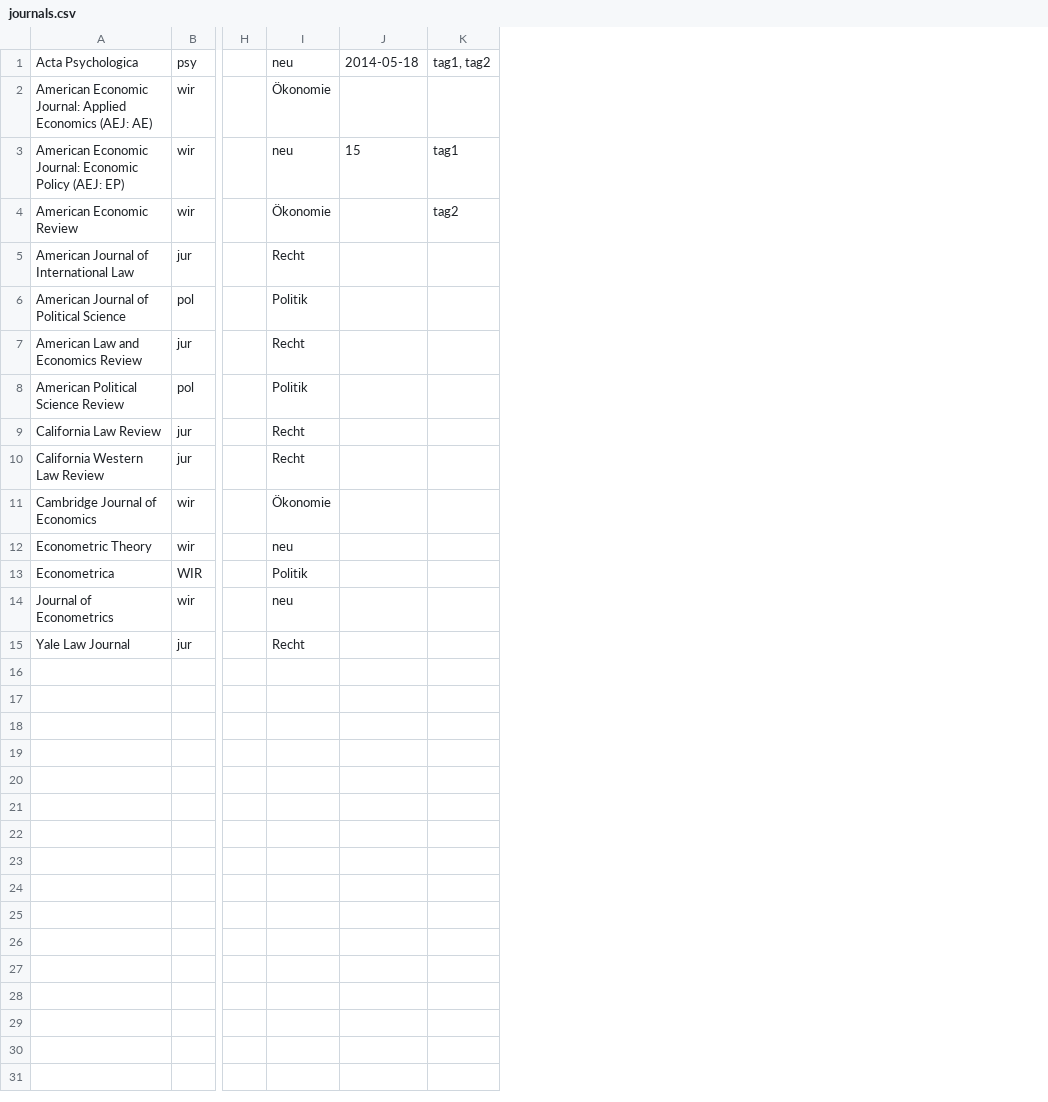
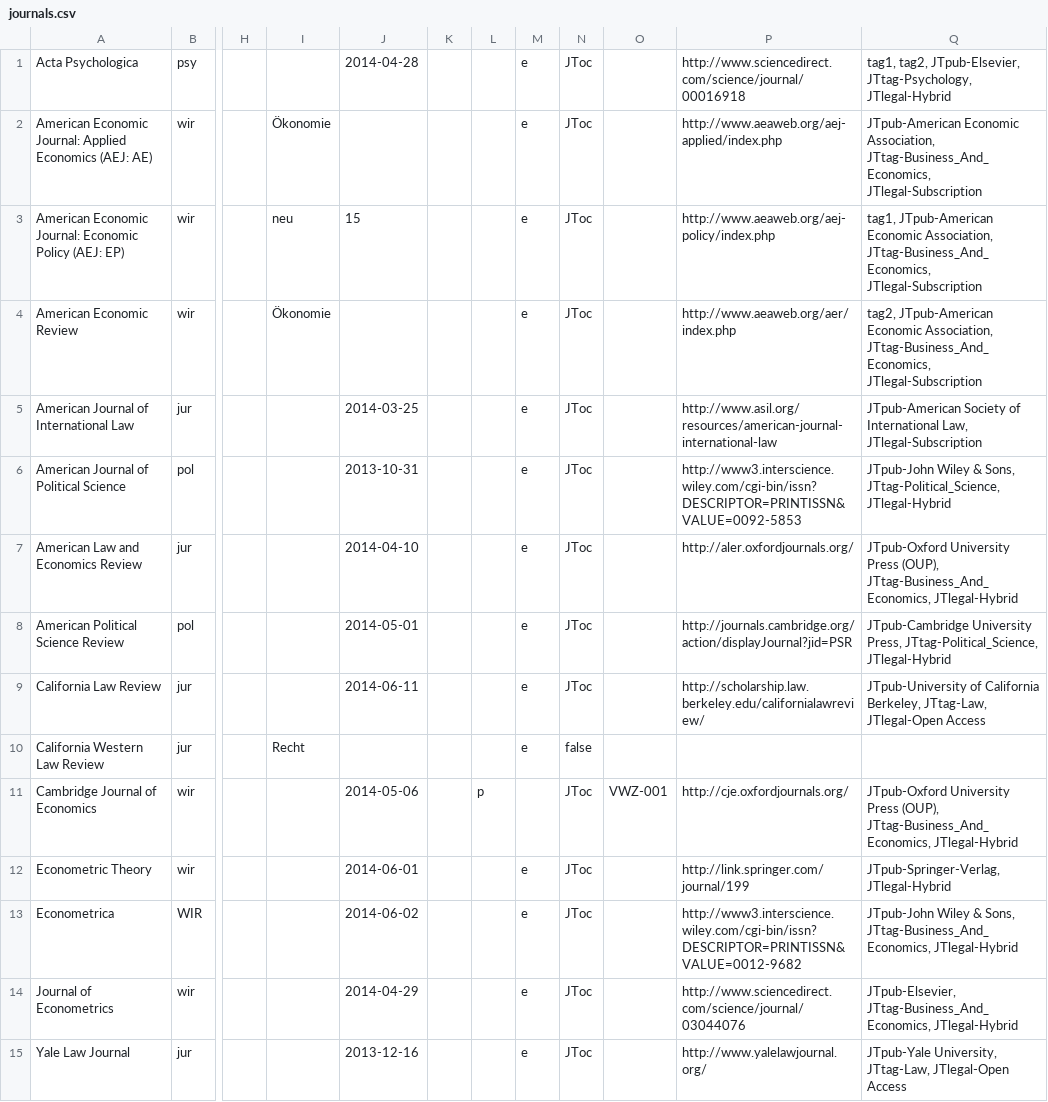
Before and after one commit to bibliocoll/JournalTouch, a CSV file: input/journals.csv, drawn as a sheet; only a part is shown, gaps mark what is left out; removed rows and columns are numbered as before the commit, all else as after; the diff names each change by its address in the sheet, - before the commit and + after, or states it on an @@ line.

Commit message:
Setting general config defaults + small fixes Also added an excel file as an example. Easier to read/understand.

```diff
--- a/input/journals.csv
+++ b/input/journals.csv
-column J, rows 1-3: 2014-05-18 |  | 15
-column K, rows 1-4: tag1, tag2 |  | tag1 | tag2
+column J, rows 1-15: 2014-04-28 |  | 15 |  | 2014-03-25 | 2013-10-31 | 2014-04-10 | 2014-05-01 | 2014-06-11 |  | 2014-05-06 | 2014-06-01 | 2014-06-02 | 2014-04-29 | 2013-12-16
+column K, empty
+column L, row 11: p
+column M, rows 1-15: e | e | e | e | e | e | e | e | e | e |  | e | e | e | e
+column N, rows 1-15: JToc | JToc | JToc | JToc | JToc | JToc | JToc | JToc | JToc | false | JToc | JToc | JToc | JToc | JToc
+column O, row 11: VWZ-001
+column P, rows 1-15: http://www.sciencedirect.com/science/journal/00016918 | http://www.aeaweb.org/aej-applied/index.php | http://www.aeaweb.org/aej-policy/index.php | http://www.aeaweb.org/aer/index.php | http://www.asil.org/resources/american-journal-international-law | http://www3.interscience.wiley.com/cgi-bin/issn?DESCRIPTOR=PRINTISSN&VALUE=0092-5853 | http://aler.oxfordjournals.org/ | http://journals.cambridge.org/action/displayJournal?jid=PSR | http://scholarship.law.berkeley.edu/californialawreview/ |  | http://cje.oxfordjournals.org/ | http://link.springer.com/journal/199 | http://www3.interscience.wiley.com/cgi-bin/issn?DESCRIPTOR=PRINTISSN&VALUE=0012-9682 | http://www.sciencedirect.com/science/journal/03044076 | http://www.yalelawjournal.org/
+column Q, rows 1-15: tag1, tag2, JTpub-Elsevier, JTtag-Psychology, JTlegal-Hybrid | JTpub-American Economic Association, JTtag-Business_And_Economics, JTlegal-Subscription | tag1, JTpub-American Economic Association, JTtag-Business_And_Economics, JTlegal-Subscription | tag2, JTpub-American Economic Association, JTtag-Business_And_Economics, JTlegal-Subscription | JTpub-American Society of International Law, JTlegal-Subscription | JTpub-John Wiley & Sons, JTtag-Political_Science, JTlegal-Hybrid | JTpub-Oxford University Press (OUP), JTtag-Business_And_Economics, JTlegal-Hybrid | JTpub-Cambridge University Press, JTtag-Political_Science, JTlegal-Hybrid | JTpub-University of California Berkeley, JTtag-Law, JTlegal-Open Access |  | JTpub-Oxford University Press (OUP), JTtag-Business_And_Economics, JTlegal-Hybrid | JTpub-Springer-Verlag, JTlegal-Hybrid | JTpub-John Wiley & Sons, JTtag-Business_And_Economics, JTlegal-Hybrid | JTpub-Elsevier, JTtag-Business_And_Economics, JTlegal-Hybrid | JTpub-Yale University, JTtag-Law, JTlegal-Open Access
-I1: neu
+I1: (empty)
-I5: Recht
+I5: (empty)
-I6: Politik
+I6: (empty)
-I7: Recht
+I7: (empty)
-I8: Politik
+I8: (empty)
-I9: Recht
+I9: (empty)
-I11: Ökonomie
+I11: (empty)
-I12: neu
+I12: (empty)
-I13: Politik
+I13: (empty)
-I14: neu
+I14: (empty)
-I15: Recht
+I15: (empty)
```
Also changed, not shown: 6 other files.
